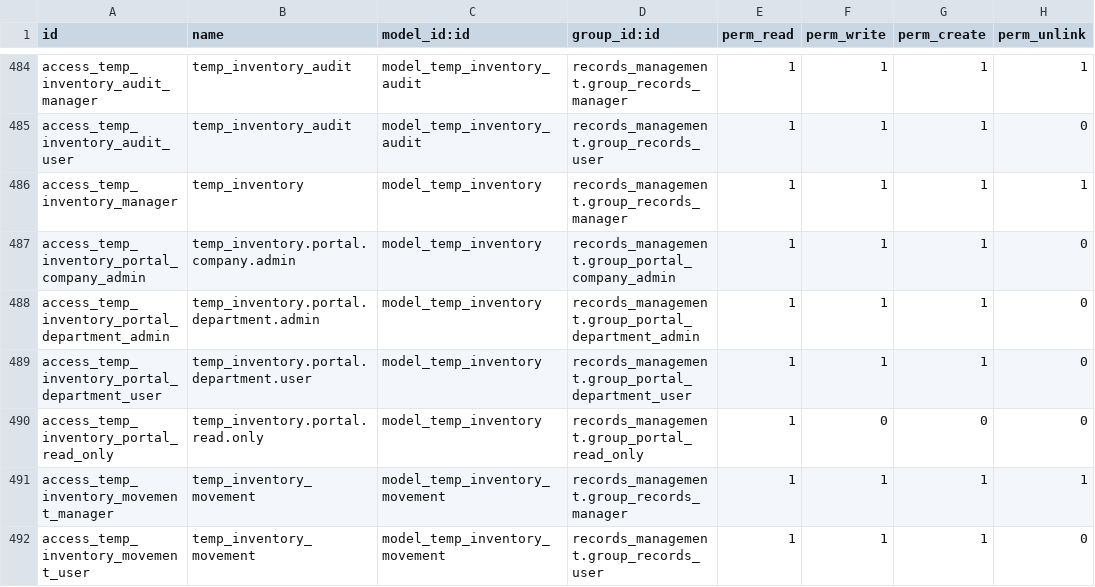
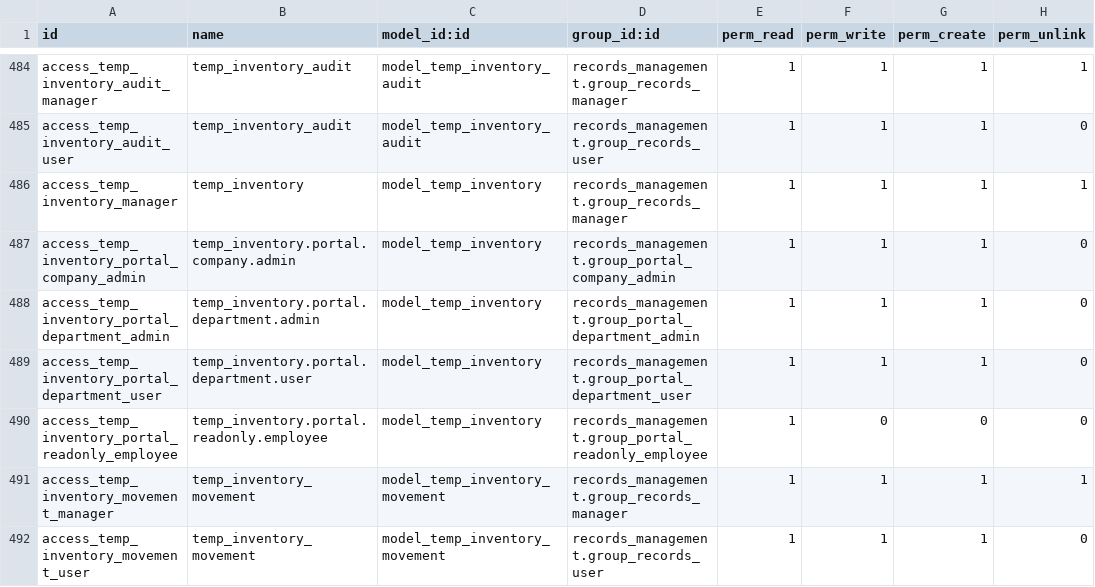
Before and after one commit to John75SunCity/ssh-git-github.com-odoo-odoo.git-18.0, a CSV file: records_management/security/ir.model.access.csv, drawn as a sheet; only a part is shown, gaps mark what is left out.

Commit message:
fix: Correct portal group name from group_portal_read_only to group_portal_readonly_employee
CRITICAL SECURITY GROUP NAME FIX:

Error: ValueError('External ID not found in the system: records_management.group_portal_read_only')

Root Cause:
- Used incorrect group name 'group_portal_read_only' in new temp inventory rules
- Actual group name is 'group_portal_readonly_employee' (defined in records_management_security.xml)
- All other portal rules use 'group_portal_readonly_employee' consistently

Files Fixed:
1. security/portal_temp_inventory_rules.xml:
   - Changed group_portal_read_only → group_portal_readonly_employee
   - Matches pattern used in portal_container_rules.xml, portal_document_rules.xml, etc.

2. security/ir.model.access.csv:
   - Changed group_portal_read_only → group_portal_readonly_employee
   - Updated access rule ID to match: access_temp_inventory_portal_readonly_employee

This fixes the module upgrade error blocking Odoo.sh deployment.

Resolves: RPC_ERROR during module upgrade (External ID not found)

```diff
--- a/records_management/security/ir.model.access.csv
+++ b/records_management/security/ir.model.access.csv
@@ -489,3 +489,3 @@ access_temp_inventory_portal_department_admin,temp_inventory.portal.department.a
 access_temp_inventory_portal_department_user,temp_inventory.portal.department.user,model_temp_inventory,records_management.group_portal_department_user,1,1,1,0
-access_temp_inventory_portal_read_only,temp_inventory.portal.read.only,model_temp_inventory,records_management.group_portal_read_only,1,0,0,0
+access_temp_inventory_portal_readonly_employee,temp_inventory.portal.readonly.employee,model_temp_inventory,records_management.group_portal_readonly_employee,1,0,0,0
 access_temp_inventory_movement_manager,temp_inventory_movement,model_temp_inventory_movement,records_management.group_records_manager,1,1,1,1
```
Also changed, not shown: 1 other file.
